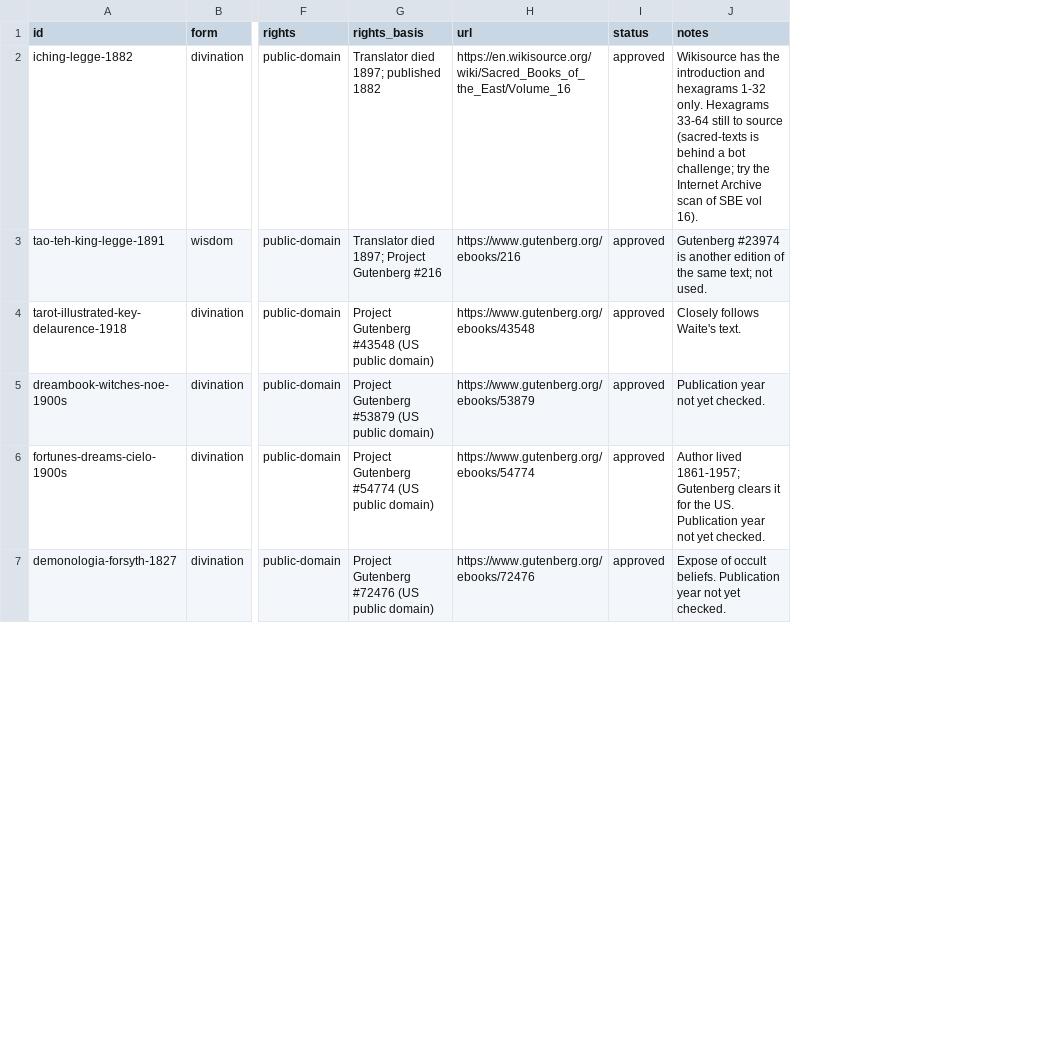
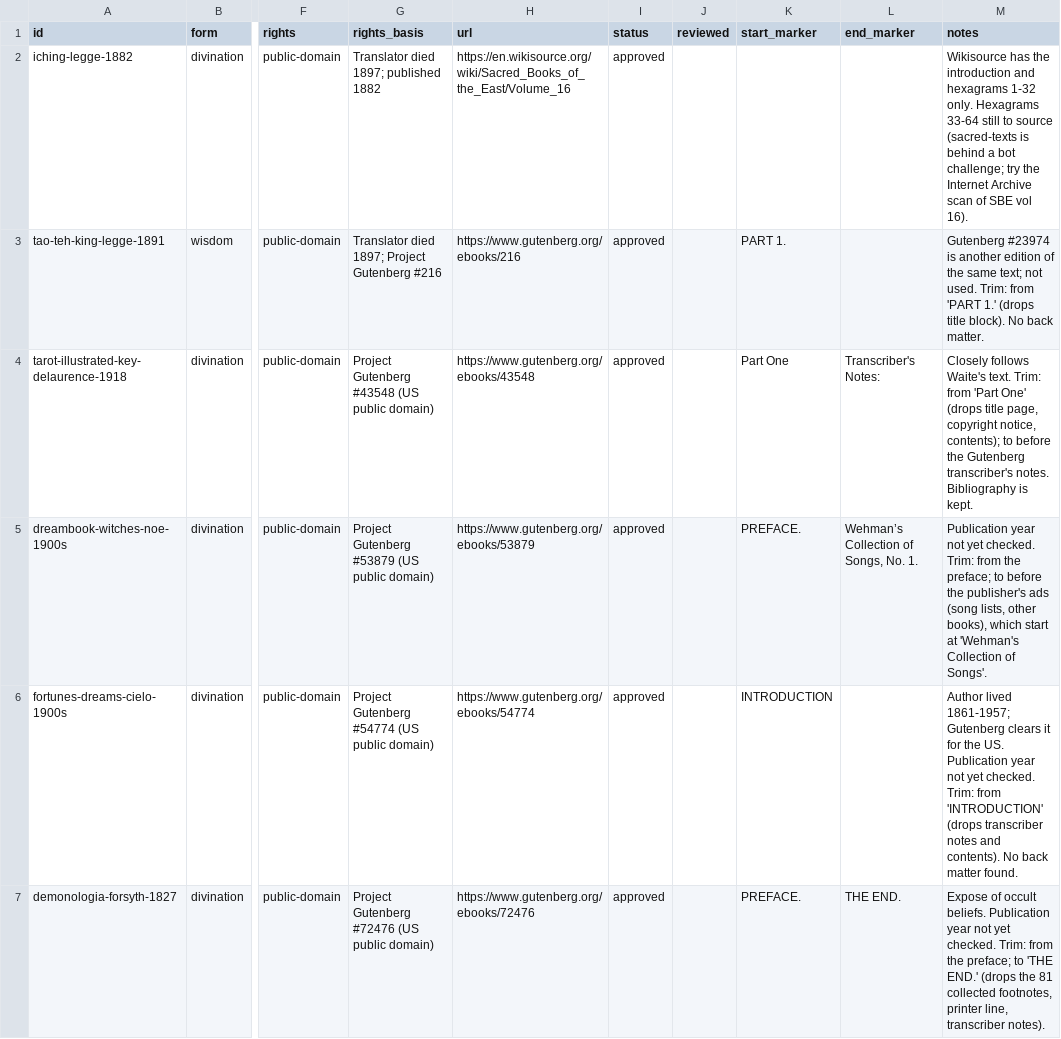
Before and after one commit to wmodes/pom, a CSV file: corpus/sources.csv, drawn as a sheet; only a part is shown, gaps mark what is left out; addresses are those after the commit; the diff covers the shown part only; the diff names each change by its address in the sheet, - before the commit and + after, or states it on an @@ line.

```diff
--- a/corpus/sources.csv
+++ b/corpus/sources.csv
+column J (reviewed), empty
+column K (start_marker), rows 3-7: PART 1. | Part One | PREFACE. | INTRODUCTION | PREFACE.
+column L (end_marker), rows 4-7: Transcriber's Notes: | Wehman’s Collection of Songs, No. 1. |  | THE END.
-M3 (notes): …not used.
+M3 (notes): …not used. Trim: from 'PART 1.' (drops title block). No back matter.
-M4 (notes): …Waite's text.
+M4 (notes): …Waite's text. Trim: from 'Part One' (drops title page, copyright notice, contents); to before the Gutenberg transcriber's notes. Bibliography is kept.
-M5 (notes): …yet checked.
+M5 (notes): …yet checked. Trim: from the preface; to before the publisher's ads (song lists, other books), which start at 'Wehman's Collection of Songs'.
-M6 (notes): …yet checked.
+M6 (notes): …yet checked. Trim: from 'INTRODUCTION' (drops transcriber notes and contents). No back matter found.
-M7 (notes): …yet checked.
+M7 (notes): …yet checked. Trim: from the preface; to 'THE END.' (drops the 81 collected footnotes, printer line, transcriber notes).
```
Also changed, not shown: 6 edited cells elsewhere in this file, 16 other files.
